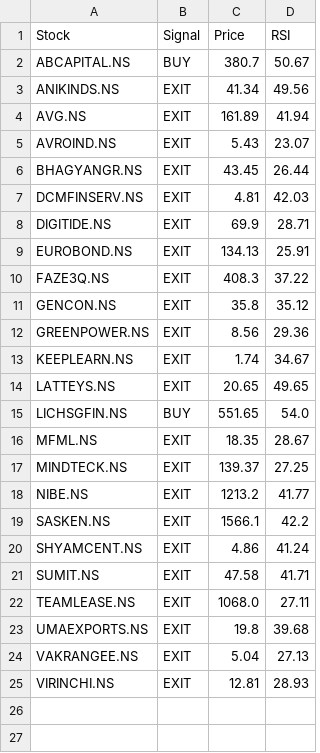
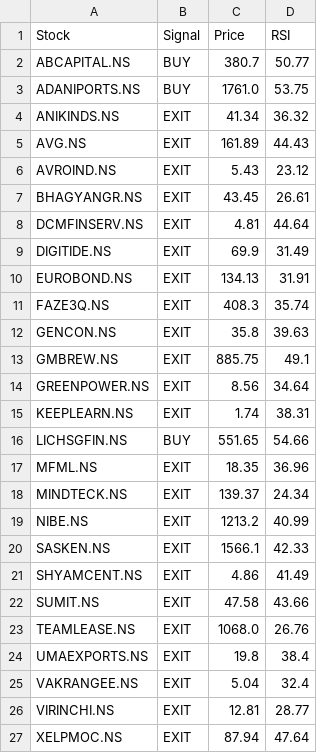
Before and after one commit to puravimohta15/NSE_Stock_Tracker, a CSV file: data/signals.csv, drawn as a sheet.

```diff
--- a/data/signals.csv
+++ b/data/signals.csv
@@ -1,25 +1,27 @@
 Stock,Signal,Price,RSI
-ABCAPITAL.NS,BUY,380.7,50.67
-ANIKINDS.NS,EXIT,41.34,49.56
-AVG.NS,EXIT,161.89,41.94
-AVROIND.NS,EXIT,5.43,23.07
-BHAGYANGR.NS,EXIT,43.45,26.44
-DCMFINSERV.NS,EXIT,4.81,42.03
-DIGITIDE.NS,EXIT,69.9,28.71
-EUROBOND.NS,EXIT,134.13,25.91
-FAZE3Q.NS,EXIT,408.3,37.22
-GENCON.NS,EXIT,35.8,35.12
-GREENPOWER.NS,EXIT,8.56,29.36
-KEEPLEARN.NS,EXIT,1.74,34.67
-LATTEYS.NS,EXIT,20.65,49.65
-LICHSGFIN.NS,BUY,551.65,54.0
-MFML.NS,EXIT,18.35,28.67
-MINDTECK.NS,EXIT,139.37,27.25
-NIBE.NS,EXIT,1213.2,41.77
-SASKEN.NS,EXIT,1566.1,42.2
-SHYAMCENT.NS,EXIT,4.86,41.24
-SUMIT.NS,EXIT,47.58,41.71
-TEAMLEASE.NS,EXIT,1068.0,27.11
-UMAEXPORTS.NS,EXIT,19.8,39.68
-VAKRANGEE.NS,EXIT,5.04,27.13
-VIRINCHI.NS,EXIT,12.81,28.93
+ABCAPITAL.NS,BUY,380.7,50.77
+ADANIPORTS.NS,BUY,1761.0,53.75
+ANIKINDS.NS,EXIT,41.34,36.32
+AVG.NS,EXIT,161.89,44.43
+AVROIND.NS,EXIT,5.43,23.12
+BHAGYANGR.NS,EXIT,43.45,26.61
+DCMFINSERV.NS,EXIT,4.81,44.64
+DIGITIDE.NS,EXIT,69.9,31.49
+EUROBOND.NS,EXIT,134.13,31.91
+FAZE3Q.NS,EXIT,408.3,35.74
+GENCON.NS,EXIT,35.8,39.63
+GMBREW.NS,EXIT,885.75,49.1
+GREENPOWER.NS,EXIT,8.56,34.64
+KEEPLEARN.NS,EXIT,1.74,38.31
+LICHSGFIN.NS,BUY,551.65,54.66
+MFML.NS,EXIT,18.35,36.96
+MINDTECK.NS,EXIT,139.37,24.34
+NIBE.NS,EXIT,1213.2,40.99
+SASKEN.NS,EXIT,1566.1,42.33
+SHYAMCENT.NS,EXIT,4.86,41.49
+SUMIT.NS,EXIT,47.58,43.66
+TEAMLEASE.NS,EXIT,1068.0,26.76
+UMAEXPORTS.NS,EXIT,19.8,38.4
+VAKRANGEE.NS,EXIT,5.04,32.4
+VIRINCHI.NS,EXIT,12.81,28.77
+XELPMOC.NS,EXIT,87.94,47.64
```
